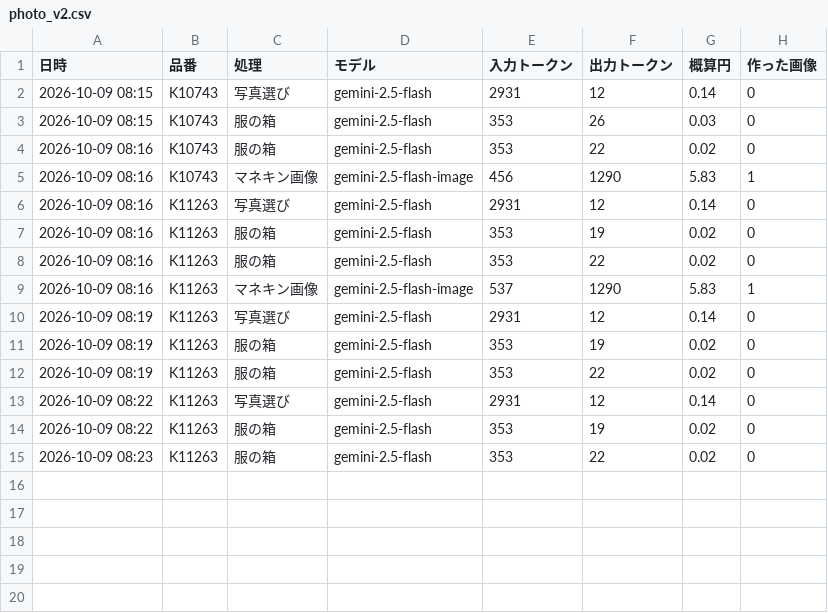
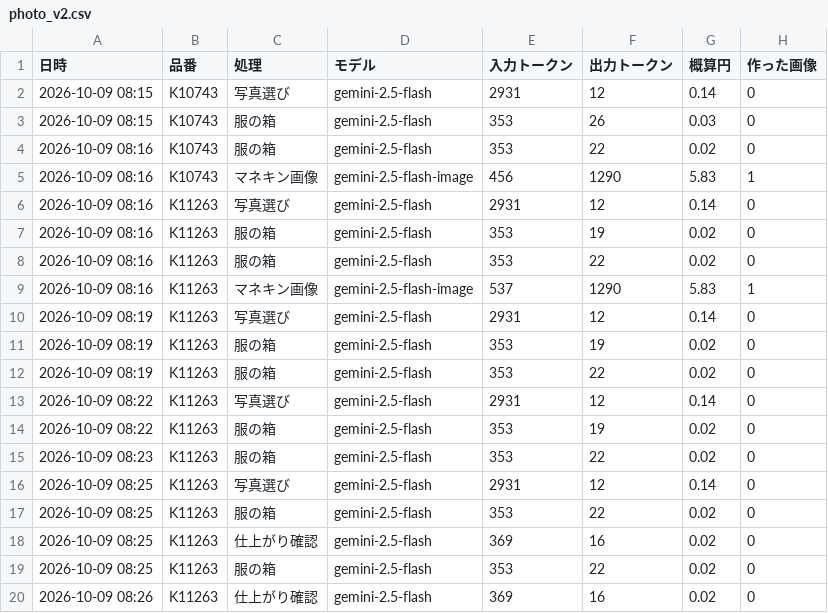
Before and after one commit to kobansame111-glitch/kobanzame-site, a CSV file: data/ai_cost/photo_v2.csv, drawn as a sheet; the diff names each change by its address in the sheet, - before the commit and + after, or states it on an @@ line.

```diff
--- a/data/ai_cost/photo_v2.csv
+++ b/data/ai_cost/photo_v2.csv
+row 16: 2026-10-09 08:25 | K11263 | 写真選び | gemini-2.5-flash | 2931 | 12 | 0.14 | 0
+row 17: 2026-10-09 08:25 | K11263 | 服の箱 | gemini-2.5-flash | 353 | 22 | 0.02 | 0
+row 18: 2026-10-09 08:25 | K11263 | 仕上がり確認 | gemini-2.5-flash | 369 | 16 | 0.02 | 0
+row 19: 2026-10-09 08:25 | K11263 | 服の箱 | gemini-2.5-flash | 353 | 22 | 0.02 | 0
+row 20: 2026-10-09 08:26 | K11263 | 仕上がり確認 | gemini-2.5-flash | 369 | 16 | 0.02 | 0
```
Also changed, not shown: 3 other files.
